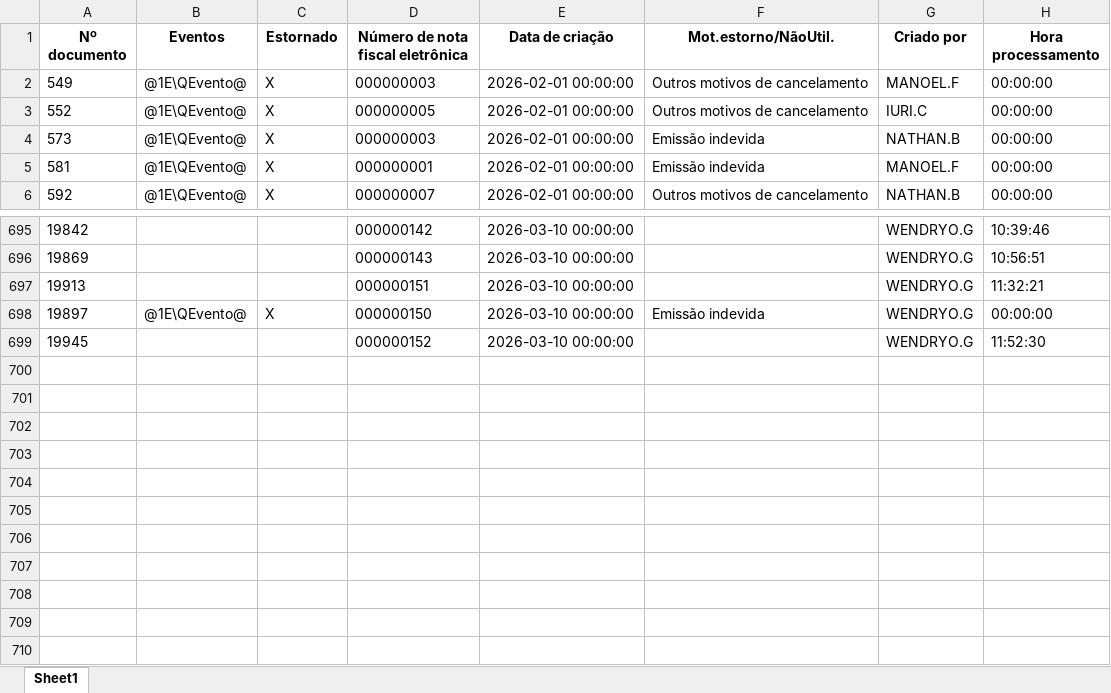
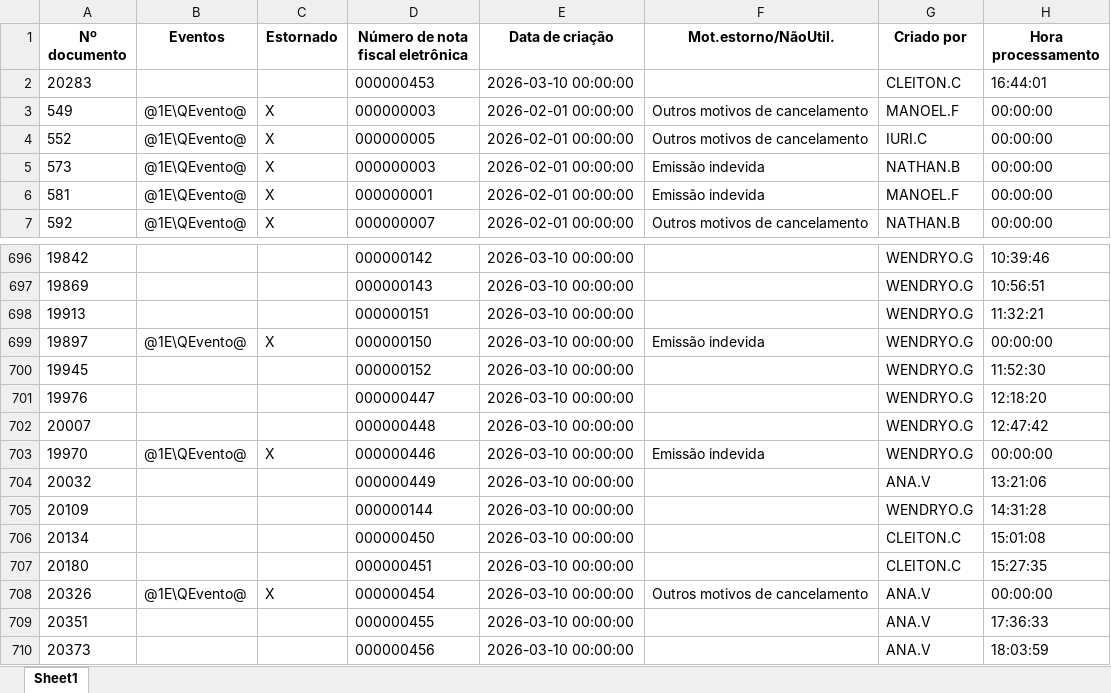
Before and after one commit to nathanbarretosilveira-dev/dash, an Excel workbook: src/data/J1BNFE.xlsx, sheet Sheet1, drawn as a sheet; only a part is shown, gaps mark what is left out; values as stored, in another font and other column widths than the file's, no borders; the diff names each change by its address in the sheet, - before the commit and + after, or states it on an @@ line.

Commit message:
Atualização automática JSON e J1BNFE.xlsx

```diff
--- a/src/data/J1BNFE.xlsx (sheet Sheet1)
+++ b/src/data/J1BNFE.xlsx (sheet Sheet1)
+row 2: 20283 |  |  | 000000453 | 2026-03-10 00:00:00 |  | CLEITON.C | 16:44:01
+row 701: 19976 |  |  | 000000447 | 2026-03-10 00:00:00 |  | WENDRYO.G | 12:18:20
+row 702: 20007 |  |  | 000000448 | 2026-03-10 00:00:00 |  | WENDRYO.G | 12:47:42
+row 703: 19970 | @1E\QEvento@ | X | 000000446 | 2026-03-10 00:00:00 | Emissão indevida | WENDRYO.G | 00:00:00
+row 704: 20032 |  |  | 000000449 | 2026-03-10 00:00:00 |  | ANA.V | 13:21:06
+row 705: 20109 |  |  | 000000144 | 2026-03-10 00:00:00 |  | WENDRYO.G | 14:31:28
+row 706: 20134 |  |  | 000000450 | 2026-03-10 00:00:00 |  | CLEITON.C | 15:01:08
+row 707: 20180 |  |  | 000000451 | 2026-03-10 00:00:00 |  | CLEITON.C | 15:27:35
+row 708: 20326 | @1E\QEvento@ | X | 000000454 | 2026-03-10 00:00:00 | Outros motivos de cancelamento | ANA.V | 00:00:00
+row 709: 20351 |  |  | 000000455 | 2026-03-10 00:00:00 |  | ANA.V | 17:36:33
+row 710: 20373 |  |  | 000000456 | 2026-03-10 00:00:00 |  | ANA.V | 18:03:59
```
Also changed, not shown: 1 other file.
